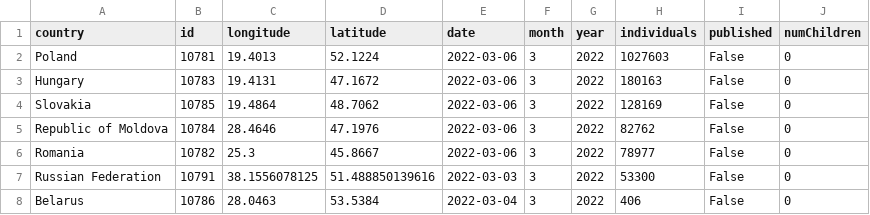
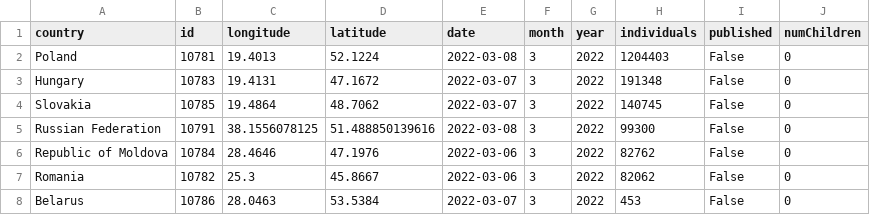
Before and after one commit to gridviz/ukraine-refugees, a CSV file: data/processed/ukraine_refugees_totals_countries.csv, drawn as a sheet.

```diff
--- a/data/processed/ukraine_refugees_totals_countries.csv
+++ b/data/processed/ukraine_refugees_totals_countries.csv
@@ -1,8 +1,8 @@
 country,id,longitude,latitude,date,month,year,individuals,published,numChildren
-Poland,10781,19.4013,52.1224,2022-03-06,3,2022,1027603,False,0
-Hungary,10783,19.4131,47.1672,2022-03-06,3,2022,180163,False,0
-Slovakia,10785,19.4864,48.7062,2022-03-06,3,2022,128169,False,0
+Poland,10781,19.4013,52.1224,2022-03-08,3,2022,1204403,False,0
+Hungary,10783,19.4131,47.1672,2022-03-07,3,2022,191348,False,0
+Slovakia,10785,19.4864,48.7062,2022-03-07,3,2022,140745,False,0
+Russian Federation,10791,38.1556078125,51.488850139616,2022-03-08,3,2022,99300,False,0
 Republic of Moldova,10784,28.4646,47.1976,2022-03-06,3,2022,82762,False,0
-Romania,10782,25.3,45.8667,2022-03-06,3,2022,78977,False,0
-Russian Federation,10791,38.1556078125,51.488850139616,2022-03-03,3,2022,53300,False,0
-Belarus,10786,28.0463,53.5384,2022-03-04,3,2022,406,False,0
+Romania,10782,25.3,45.8667,2022-03-06,3,2022,82062,False,0
+Belarus,10786,28.0463,53.5384,2022-03-07,3,2022,453,False,0
```
Also changed, not shown: data/processed/ukraine_refugees_totals_timeseries.csv.
